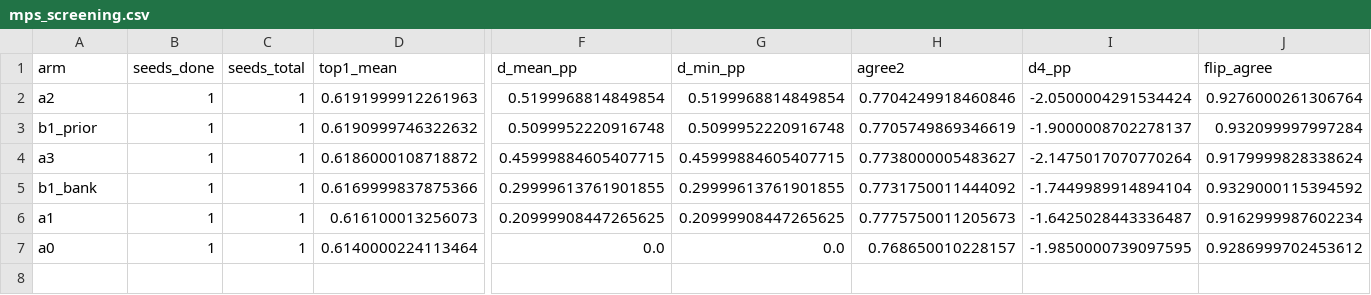
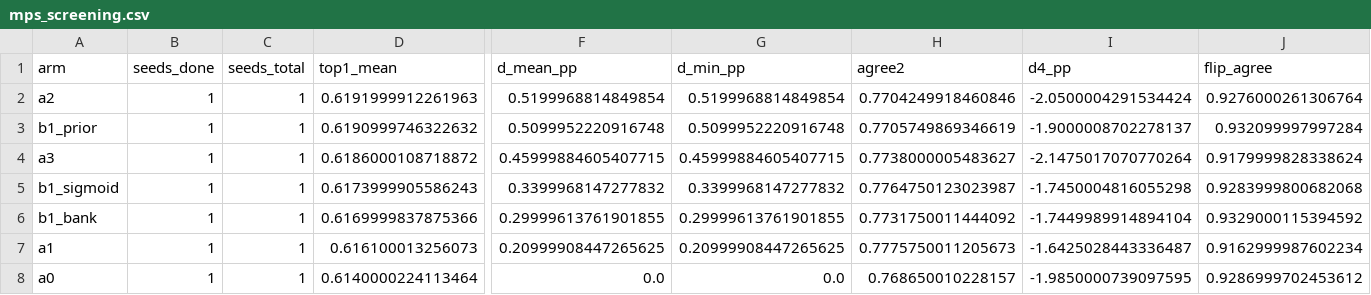
Before and after one commit to rmamane/querent, a CSV file: reports/mps_screening.csv, drawn as a sheet; only a part is shown, gaps mark what is left out; rows hold the shown columns only; the diff names each change by its address in the sheet, - before the commit and + after, or states it on an @@ line.

Commit message:
reports: auto-update mps screening table

```diff
--- a/reports/mps_screening.csv
+++ b/reports/mps_screening.csv
+row 5: b1_sigmoid | 1 | 1 | 0.6173999905586243 | 0.3399968147277832 | 0.3399968147277832 | 0.7764750123023987 | -1.7450004816055298 | 0.9283999800682068
```
Also changed, not shown: 2 other files.
